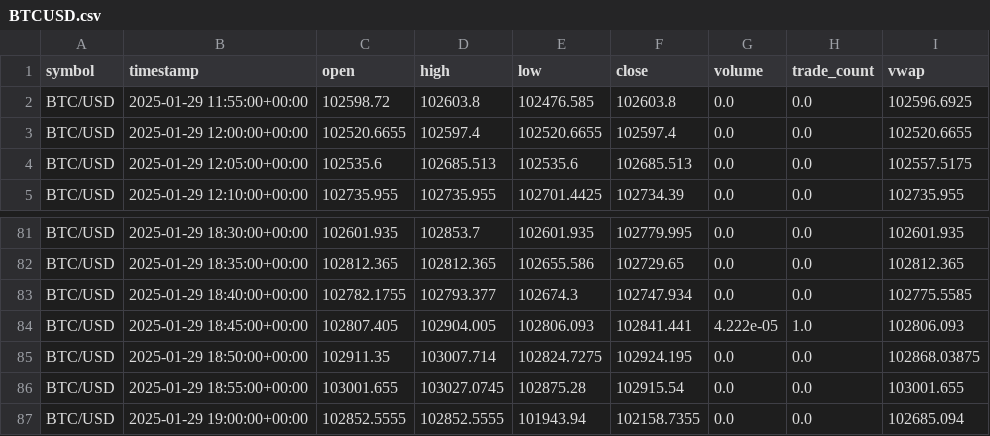
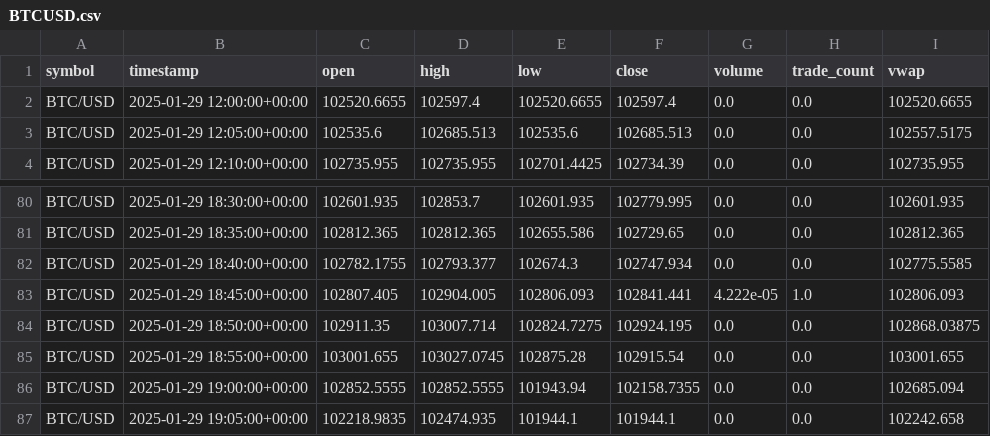
Before and after one commit to Jin-fo/Automated-Crypto-Exchange-Analysis, a CSV file: BTCUSD.csv, drawn as a sheet; only a part is shown, gaps mark what is left out.

```diff
--- a/BTCUSD.csv
+++ b/BTCUSD.csv
@@ -1,3 +1,2 @@
 symbol,timestamp,open,high,low,close,volume,trade_count,vwap
-BTC/USD,2025-01-29 11:55:00+00:00,102598.72,102603.8,102476.585,102603.8,0.0,0.0,102596.6925
 BTC/USD,2025-01-29 12:00:00+00:00,102520.6655,102597.4,102520.6655,102597.4,0.0,0.0,102520.6655
@@ -87 +86,2 @@ BTC/USD,2025-01-29 18:55:00+00:00,103001.655,103027.0745,102875.28,102915.54,0.0
 BTC/USD,2025-01-29 19:00:00+00:00,102852.5555,102852.5555,101943.94,102158.7355,0.0,0.0,102685.094
+BTC/USD,2025-01-29 19:05:00+00:00,102218.9835,102474.935,101944.1,101944.1,0.0,0.0,102242.658
```
Also changed, not shown: ETHUSD.csv, 5 other files.
